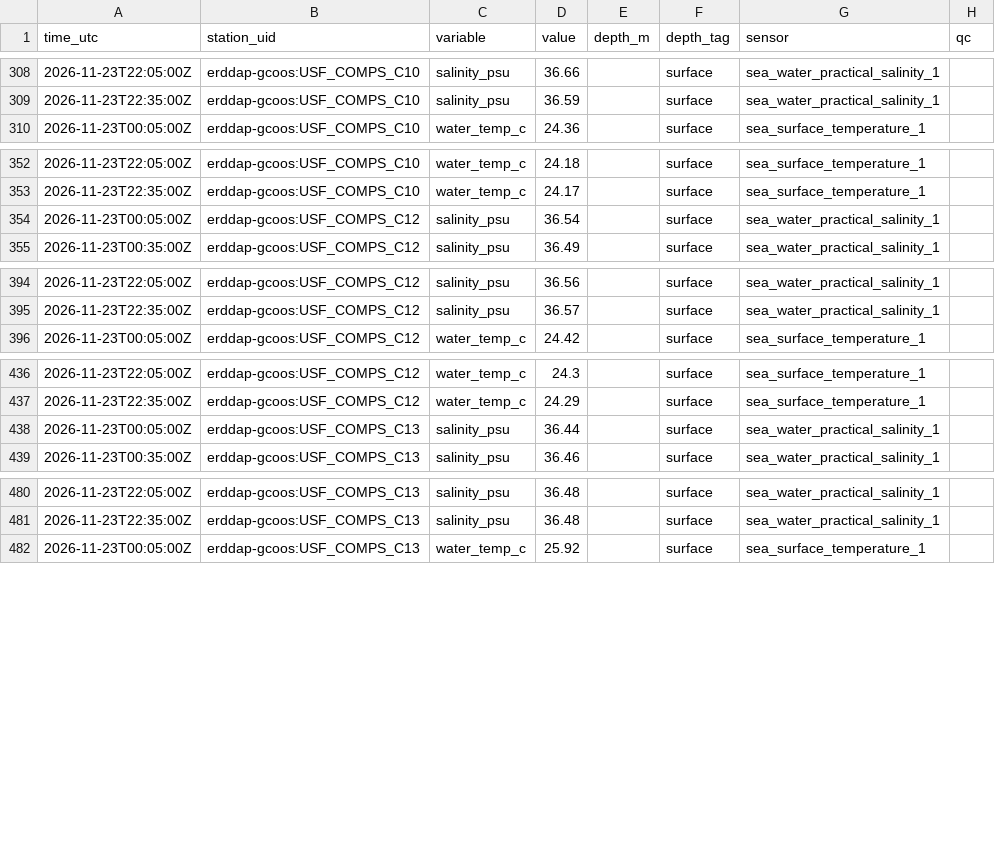
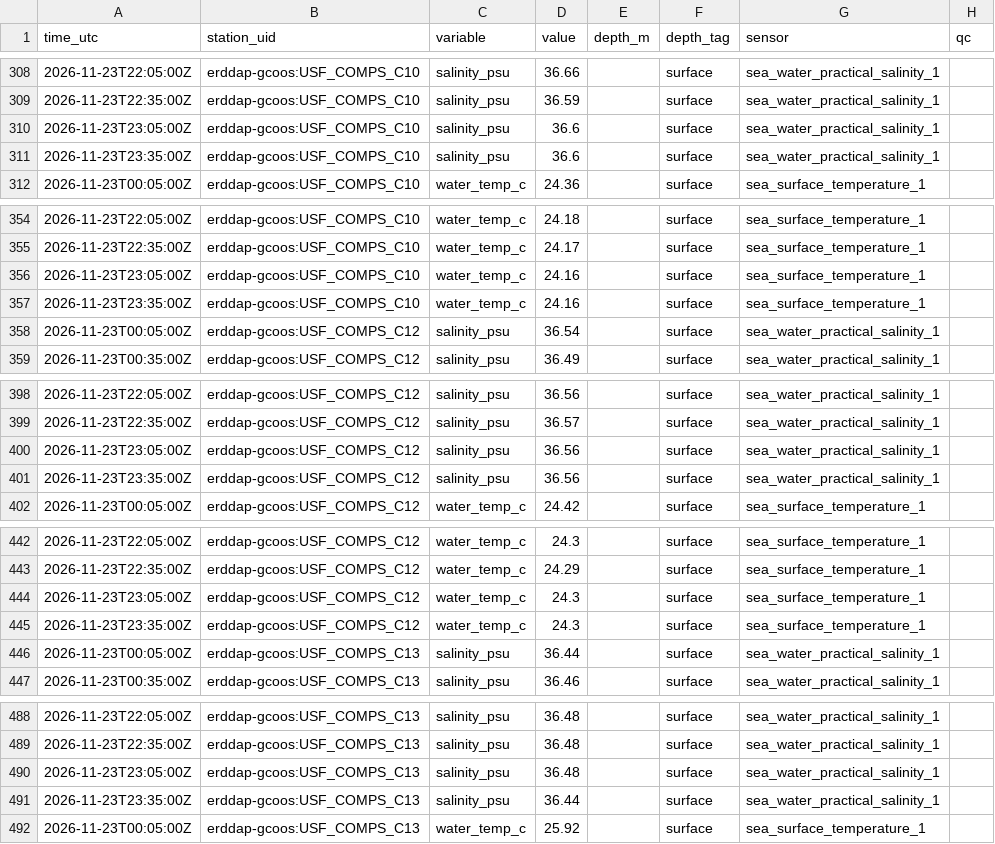
Before and after one commit to captainsforcleanwater/swfl-water-map, a CSV file: data/sensors/2026/11/2026-11-23_erddap-gcoos.csv, drawn as a sheet; only a part is shown, gaps mark what is left out; the diff covers the shown part only.

```diff
--- a/data/sensors/2026/11/2026-11-23_erddap-gcoos.csv
+++ b/data/sensors/2026/11/2026-11-23_erddap-gcoos.csv
@@ -309,2 +309,4 @@ time_utc,station_uid,variable,value,depth_m,depth_tag,sensor,qc
 2026-11-23T22:35:00Z,erddap-gcoos:USF_COMPS_C10,salinity_psu,36.59,,surface,sea_water_practical_salinity_1,
+2026-11-23T23:05:00Z,erddap-gcoos:USF_COMPS_C10,salinity_psu,36.6,,surface,sea_water_practical_salinity_1,
+2026-11-23T23:35:00Z,erddap-gcoos:USF_COMPS_C10,salinity_psu,36.6,,surface,sea_water_practical_salinity_1,
 2026-11-23T00:05:00Z,erddap-gcoos:USF_COMPS_C10,water_temp_c,24.36,,surface,sea_surface_temperature_1,
@@ -353,2 +355,4 @@ time_utc,station_uid,variable,value,depth_m,depth_tag,sensor,qc
 2026-11-23T22:35:00Z,erddap-gcoos:USF_COMPS_C10,water_temp_c,24.17,,surface,sea_surface_temperature_1,
+2026-11-23T23:05:00Z,erddap-gcoos:USF_COMPS_C10,water_temp_c,24.16,,surface,sea_surface_temperature_1,
+2026-11-23T23:35:00Z,erddap-gcoos:USF_COMPS_C10,water_temp_c,24.16,,surface,sea_surface_temperature_1,
 2026-11-23T00:05:00Z,erddap-gcoos:USF_COMPS_C12,salinity_psu,36.54,,surface,sea_water_practical_salinity_1,
@@ -395,2 +399,4 @@ time_utc,station_uid,variable,value,depth_m,depth_tag,sensor,qc
 2026-11-23T22:35:00Z,erddap-gcoos:USF_COMPS_C12,salinity_psu,36.57,,surface,sea_water_practical_salinity_1,
+2026-11-23T23:05:00Z,erddap-gcoos:USF_COMPS_C12,salinity_psu,36.56,,surface,sea_water_practical_salinity_1,
+2026-11-23T23:35:00Z,erddap-gcoos:USF_COMPS_C12,salinity_psu,36.56,,surface,sea_water_practical_salinity_1,
 2026-11-23T00:05:00Z,erddap-gcoos:USF_COMPS_C12,water_temp_c,24.42,,surface,sea_surface_temperature_1,
@@ -437,2 +443,4 @@ time_utc,station_uid,variable,value,depth_m,depth_tag,sensor,qc
 2026-11-23T22:35:00Z,erddap-gcoos:USF_COMPS_C12,water_temp_c,24.29,,surface,sea_surface_temperature_1,
+2026-11-23T23:05:00Z,erddap-gcoos:USF_COMPS_C12,water_temp_c,24.3,,surface,sea_surface_temperature_1,
+2026-11-23T23:35:00Z,erddap-gcoos:USF_COMPS_C12,water_temp_c,24.3,,surface,sea_surface_temperature_1,
 2026-11-23T00:05:00Z,erddap-gcoos:USF_COMPS_C13,salinity_psu,36.44,,surface,sea_water_practical_salinity_1,
@@ -481,2 +489,4 @@ time_utc,station_uid,variable,value,depth_m,depth_tag,sensor,qc
 2026-11-23T22:35:00Z,erddap-gcoos:USF_COMPS_C13,salinity_psu,36.48,,surface,sea_water_practical_salinity_1,
+2026-11-23T23:05:00Z,erddap-gcoos:USF_COMPS_C13,salinity_psu,36.48,,surface,sea_water_practical_salinity_1,
+2026-11-23T23:35:00Z,erddap-gcoos:USF_COMPS_C13,salinity_psu,36.44,,surface,sea_water_practical_salinity_1,
 2026-11-23T00:05:00Z,erddap-gcoos:USF_COMPS_C13,water_temp_c,25.92,,surface,sea_surface_temperature_1,
```
Also changed, not shown: 6 added rows elsewhere in this file, data/clean/stations.csv, data/qc/2026/11/2026-11-23_flags.csv, 17 other files.
